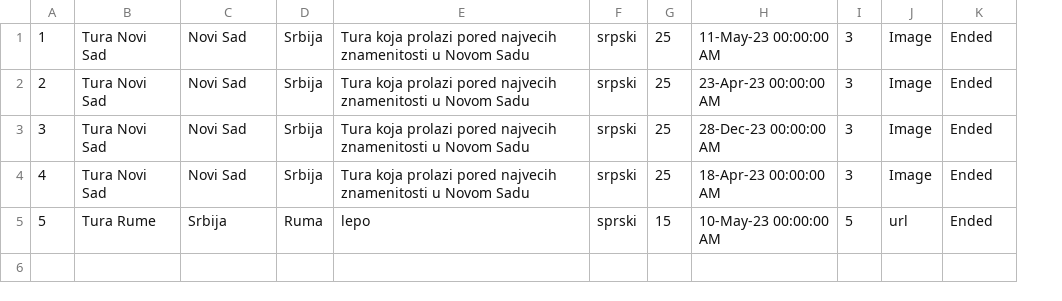
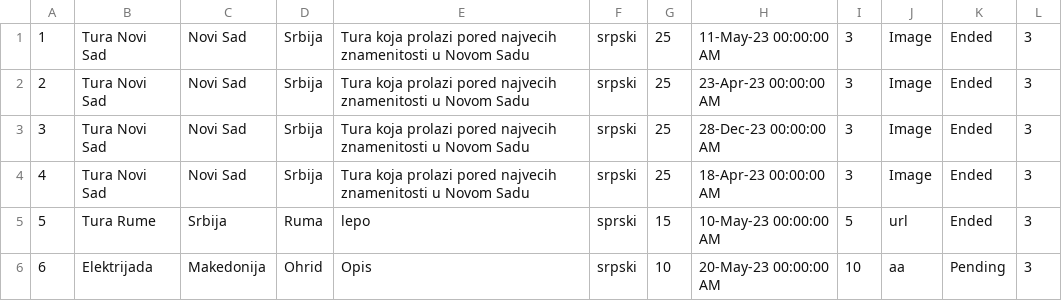
Before and after one commit to teodorazunic/SIMS, a CSV file: SIMS-Initial-Project-main/InitialProject/InitialProject/Resources/Data/tour.csv, drawn as a sheet; the diff names each change by its address in the sheet, - before the commit and + after, or states it on an @@ line.

```diff
--- a/SIMS-Initial-Project-main/InitialProject/InitialProject/Resources/Data/tour.csv
+++ b/SIMS-Initial-Project-main/InitialProject/InitialProject/Resources/Data/tour.csv
+column L, rows 1-5: all 3
+row 6: 6 | Elektrijada | Makedonija | Ohrid | Opis | srpski | 10 | 20-May-23 00:00:00 AM | 10 | aa | Pending | 3
```
Also changed, not shown: 12 other files.
